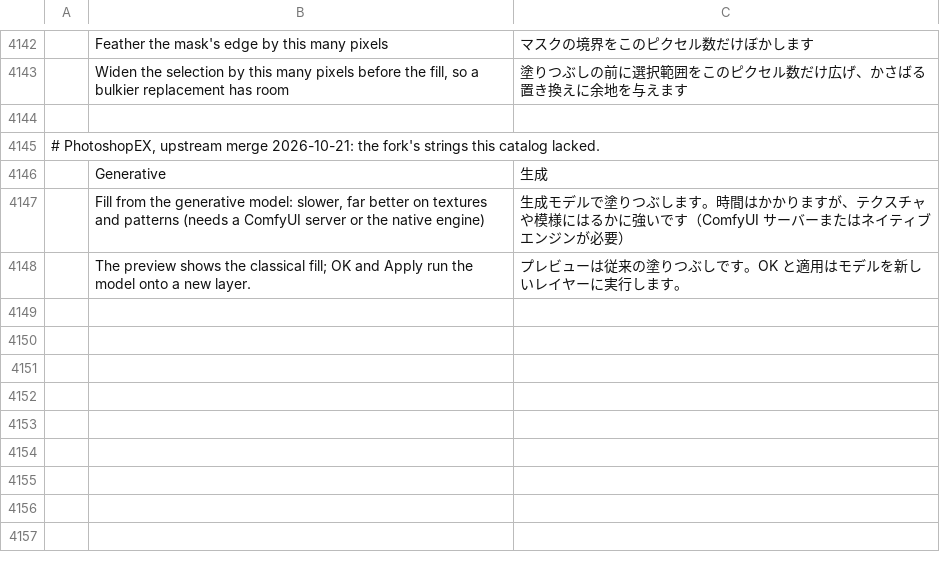
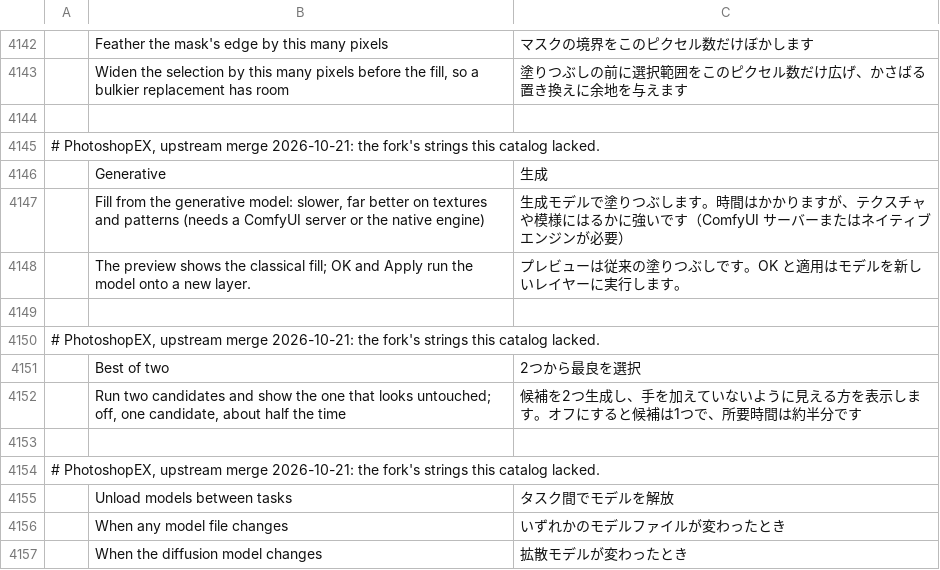
Before and after one commit to CodyChuGit/comfy-photocraft, a TSV file: crates/ui-egui/src/i18n/ja.tsv, drawn as a sheet; only a part is shown, gaps mark what is left out; the diff names each change by its address in the sheet, - before the commit and + after, or states it on an @@ line.

```diff
--- a/crates/ui-egui/src/i18n/ja.tsv
+++ b/crates/ui-egui/src/i18n/ja.tsv
+row 4149: (empty)
+row 4150: # PhotoshopEX, upstream merge 2026-10-21: the fork's strings this catalog lacked.
+row 4151:  | Best of two | 2つから最良を選択
+row 4152:  | Run two candidates and show the one that looks untouched; off, one candidate, about half the time | 候補を2つ生成し、手を加えていないように見える方を表示します。オフにすると候補は1つで、所要時間は約半分です
+row 4153: (empty)
+row 4154: # PhotoshopEX, upstream merge 2026-10-21: the fork's strings this catalog lacked.
+row 4155:  | Unload models between tasks | タスク間でモデルを解放
+row 4156:  | When any model file changes | いずれかのモデルファイルが変わったとき
+row 4157:  | When the diffusion model changes | 拡散モデルが変わったとき
```
Also changed, not shown: crates/ui-egui/src/i18n/el.tsv, crates/ui-egui/src/i18n/ko.tsv, 32 other files.
